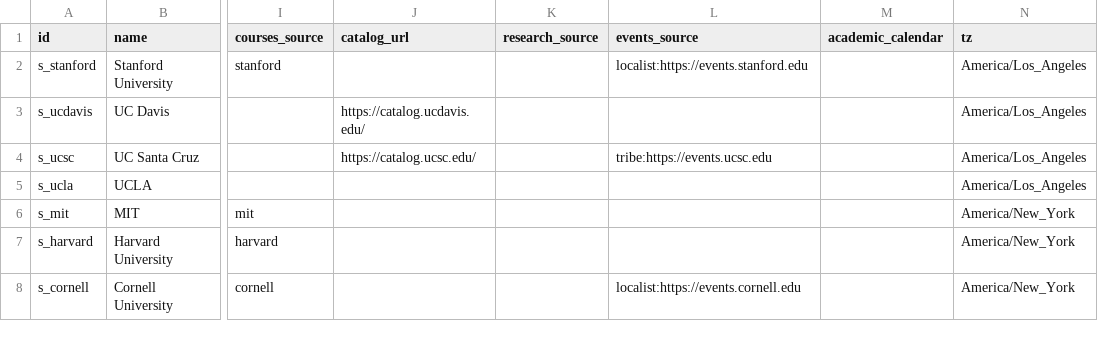
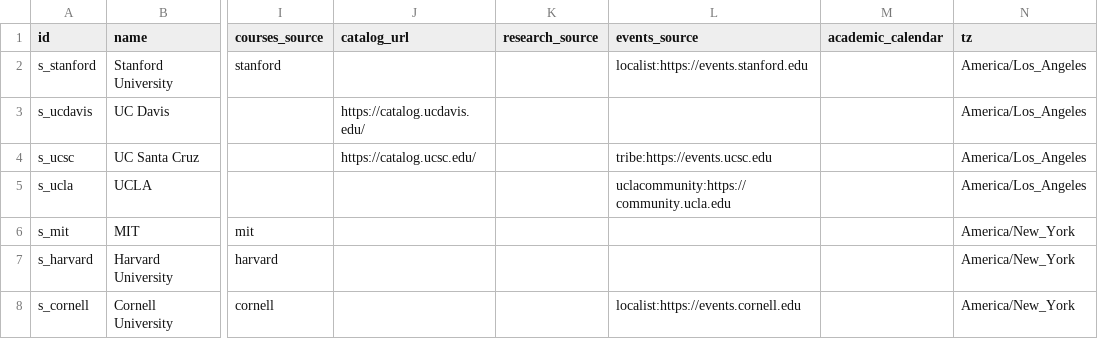
Before and after one commit to chaeyeon573/lumi, a CSV file: server/data/schools-collect.csv, drawn as a sheet; only a part is shown, gaps mark what is left out; the diff names each change by its address in the sheet, - before the commit and + after, or states it on an @@ line.

```diff
--- a/server/data/schools-collect.csv
+++ b/server/data/schools-collect.csv
-L5 (events_source): (empty)
+L5 (events_source): uclacommunity:https://community.ucla.edu
```
Also changed, not shown: 8 other files.
